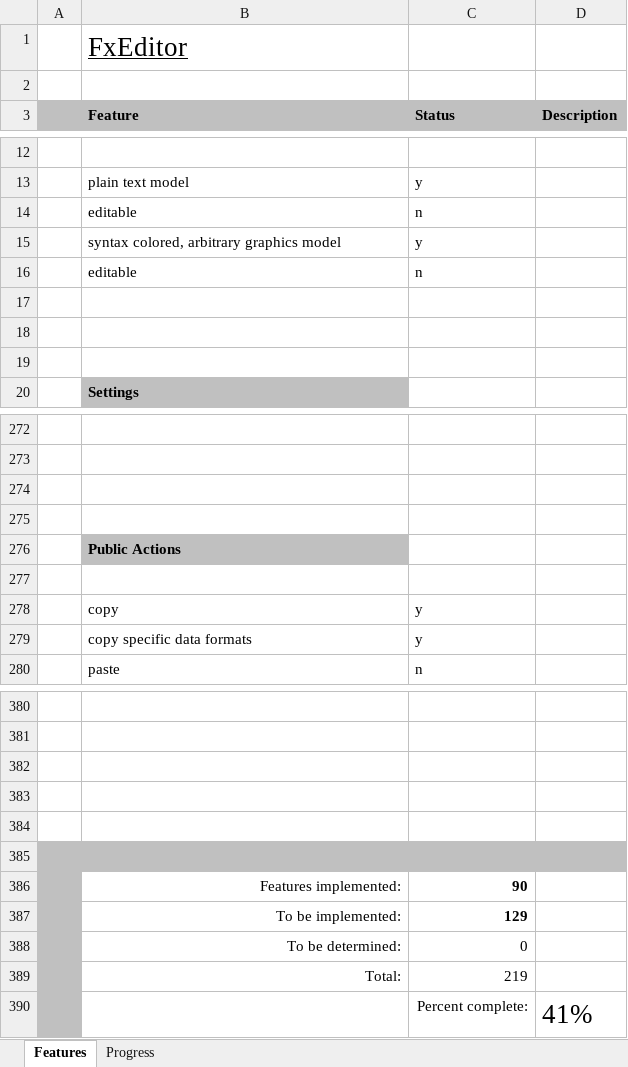
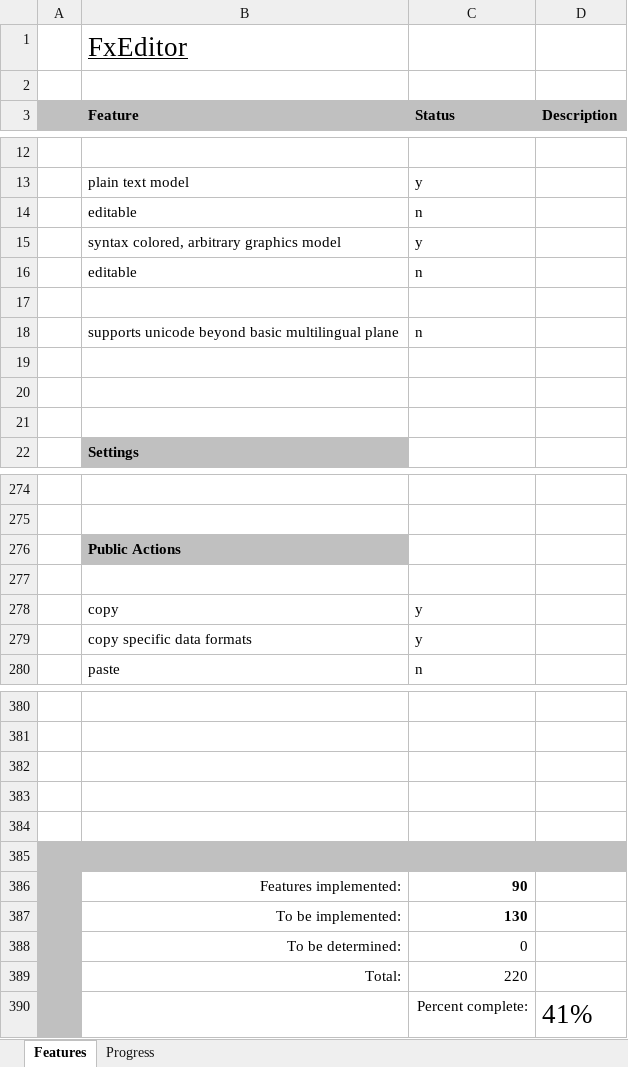
Before and after one commit to andy-goryachev/FxEditor, an Excel workbook: FxEditor Feature Matrix.xlsx, sheet Features, drawn as a sheet; only a part is shown, gaps mark what is left out; values as stored, in another font and other column widths than the file's, no borders; conditional formats not drawn; removed rows and columns are numbered as before the commit, all else as after; the diff names each change by its address in the sheet, - before the commit and + after, or states it on an @@ line.

```diff
--- a/FxEditor Feature Matrix.xlsx (sheet Features)
+++ b/FxEditor Feature Matrix.xlsx (sheet Features)
+row 18:  | supports unicode beyond basic multilingual plane | n
+row 19: (empty)
-row 274: (empty)
-row 275: (empty)
-C387 (Status): 129
+C387 (Status): 130
-C389 (Status): 219
+C389 (Status): 220
```
Also changed, not shown: sheet Progress, charts or pictures, 1 other file.
